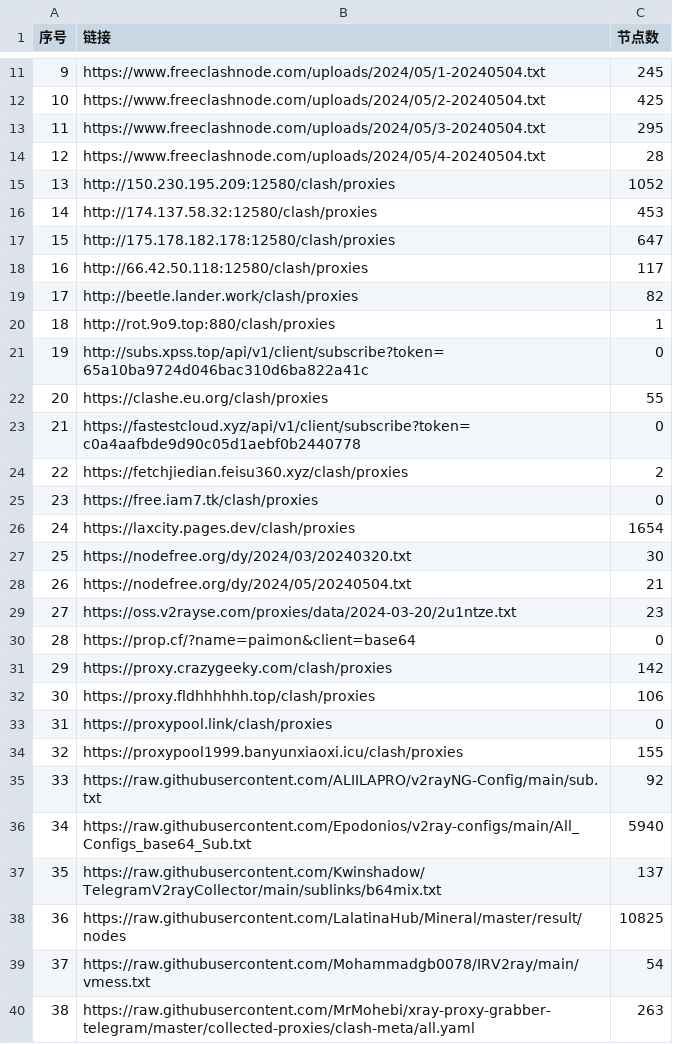
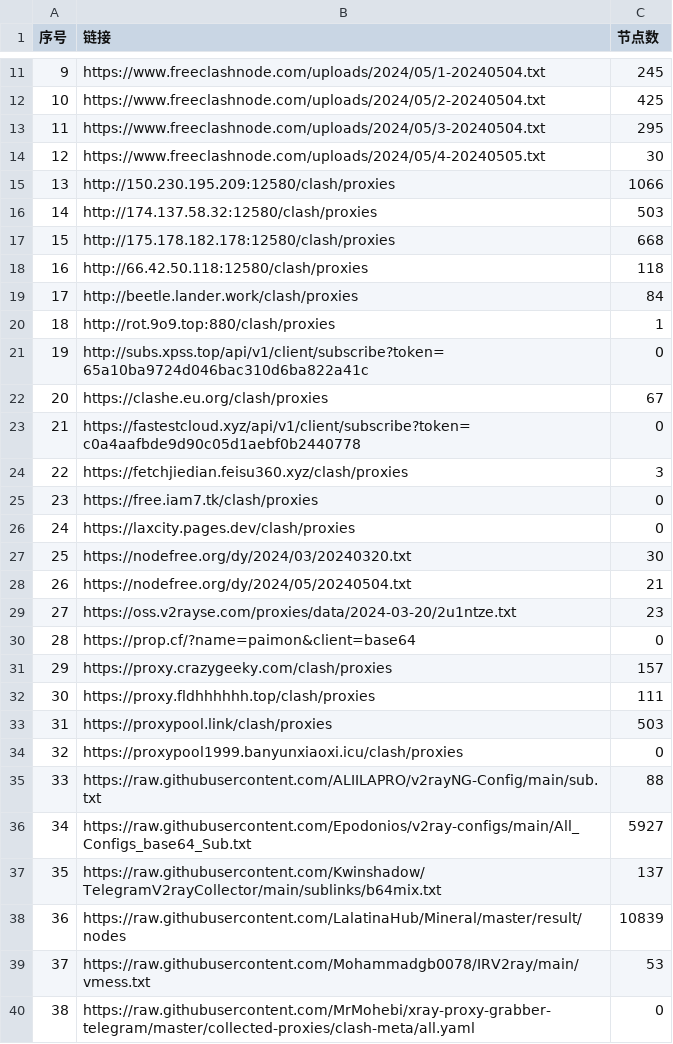
Before and after one commit to txmiaomiaowu/openitr, a CSV file: list_result.csv, drawn as a sheet; only a part is shown, gaps mark what is left out; the diff covers the shown part only.

```diff
--- a/list_result.csv
+++ b/list_result.csv
@@ -13,15 +13,15 @@
 11,https://www.freeclashnode.com/uploads/2024/05/3-20240504.txt,295
-12,https://www.freeclashnode.com/uploads/2024/05/4-20240504.txt,28
-13,http://150.230.195.209:12580/clash/proxies,1052
-14,http://174.137.58.32:12580/clash/proxies,453
-15,http://175.178.182.178:12580/clash/proxies,647
-16,http://66.42.50.118:12580/clash/proxies,117
-17,http://beetle.lander.work/clash/proxies,82
+12,https://www.freeclashnode.com/uploads/2024/05/4-20240505.txt,30
+13,http://150.230.195.209:12580/clash/proxies,1066
+14,http://174.137.58.32:12580/clash/proxies,503
+15,http://175.178.182.178:12580/clash/proxies,668
+16,http://66.42.50.118:12580/clash/proxies,118
+17,http://beetle.lander.work/clash/proxies,84
 18,http://rot.9o9.top:880/clash/proxies,1
 19,http://subs.xpss.top/api/v1/client/subscribe?token=65a10ba9724d046bac310d6ba822a41c,0
-20,https://clashe.eu.org/clash/proxies,55
+20,https://clashe.eu.org/clash/proxies,67
 21,https://fastestcloud.xyz/api/v1/client/subscribe?token=c0a4aafbde9d90c05d1aebf0b2440778,0
-22,https://fetchjiedian.feisu360.xyz/clash/proxies,2
+22,https://fetchjiedian.feisu360.xyz/clash/proxies,3
 23,https://free.iam7.tk/clash/proxies,0
-24,https://laxcity.pages.dev/clash/proxies,1654
+24,https://laxcity.pages.dev/clash/proxies,0
 25,https://nodefree.org/dy/2024/03/20240320.txt,30
@@ -30,11 +30,11 @@
 28,https://prop.cf/?name=paimon&client=base64,0
-29,https://proxy.crazygeeky.com/clash/proxies,142
-30,https://proxy.fldhhhhhh.top/clash/proxies,106
-31,https://proxypool.link/clash/proxies,0
-32,https://proxypool1999.banyunxiaoxi.icu/clash/proxies,155
-33,https://raw.githubusercontent.com/ALIILAPRO/v2rayNG-Config/main/sub.txt,92
-34,https://raw.githubusercontent.com/Epodonios/v2ray-configs/main/All_Configs_base64_Sub.txt,5940
+29,https://proxy.crazygeeky.com/clash/proxies,157
+30,https://proxy.fldhhhhhh.top/clash/proxies,111
+31,https://proxypool.link/clash/proxies,503
+32,https://proxypool1999.banyunxiaoxi.icu/clash/proxies,0
+33,https://raw.githubusercontent.com/ALIILAPRO/v2rayNG-Config/main/sub.txt,88
+34,https://raw.githubusercontent.com/Epodonios/v2ray-configs/main/All_Configs_base64_Sub.txt,5927
 35,https://raw.githubusercontent.com/Kwinshadow/TelegramV2rayCollector/main/sublinks/b64mix.txt,137
-36,https://raw.githubusercontent.com/LalatinaHub/Mineral/master/result/nodes,10825
-37,https://raw.githubusercontent.com/Mohammadgb0078/IRV2ray/main/vmess.txt,54
-38,https://raw.githubusercontent.com/MrMohebi/xray-proxy-grabber-telegram/master/collected-proxies/clash-meta/all.yaml,263
+36,https://raw.githubusercontent.com/LalatinaHub/Mineral/master/result/nodes,10839
+37,https://raw.githubusercontent.com/Mohammadgb0078/IRV2ray/main/vmess.txt,53
+38,https://raw.githubusercontent.com/MrMohebi/xray-proxy-grabber-telegram/master/collected-proxies/clash-meta/all.yaml,0
```
Also changed, not shown: 18 edited cells elsewhere in this file, 18 other files.
